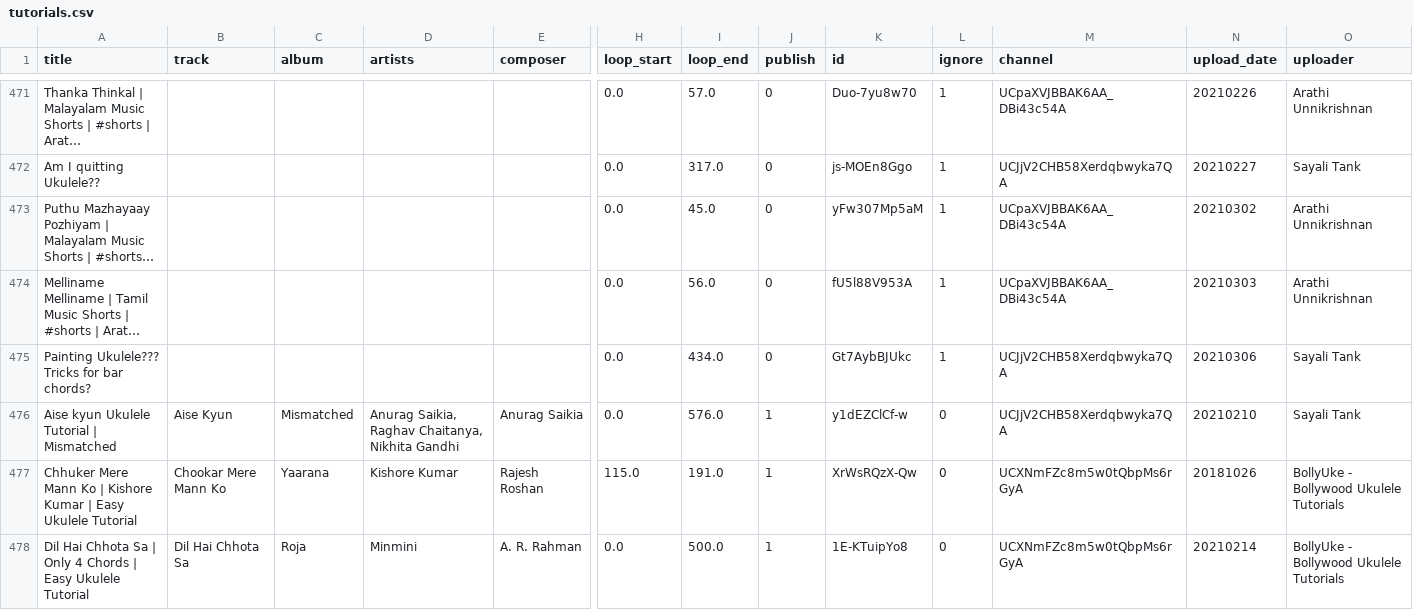
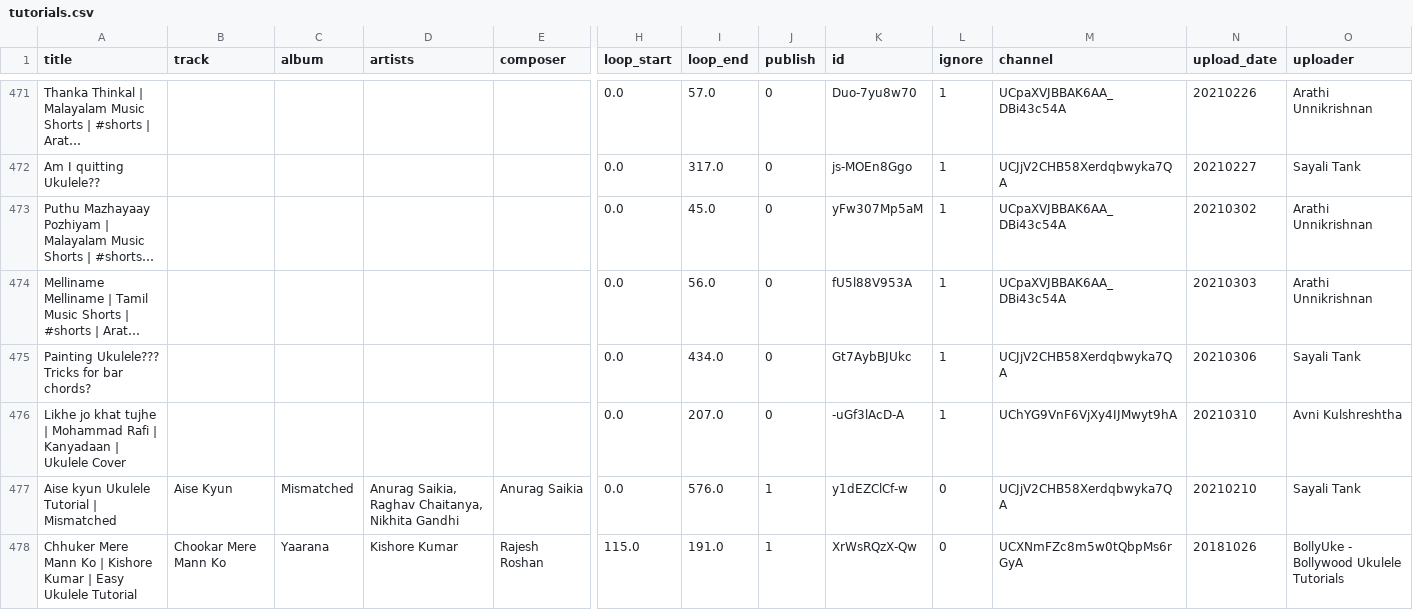
Before and after one commit to punchagan/ukulele-tutorials, a CSV file: data/tutorials.csv, drawn as a sheet; only a part is shown, gaps mark what is left out; the shorter side is filled out with more unchanged rows; long unchanged cells end in …; rows hold the shown columns only; the diff covers the shown part only; the diff names each change by its address in the sheet, - before the commit and + after, or states it on an @@ line.

Commit message:
Update data

```diff
--- a/data/tutorials.csv
+++ b/data/tutorials.csv
+row 476: Likhe jo khat tujhe | Mohammad Rafi | Kanyadaan | Ukulele Cover |  |  |  |  | 0.0 | 207.0 | 0 | -uGf3lAcD-A | 1 | UChYG9VnF6VjXy4IJMwyt9hA | 20210310 | Avni Kulshreshtha
```
Also changed, not shown: 3 added rows elsewhere in this file, 1 other file.
